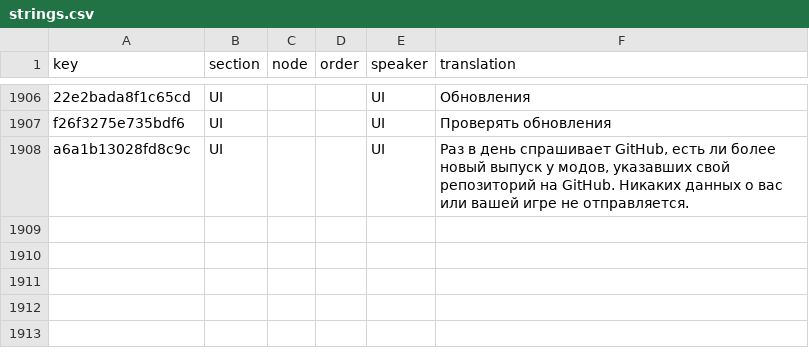
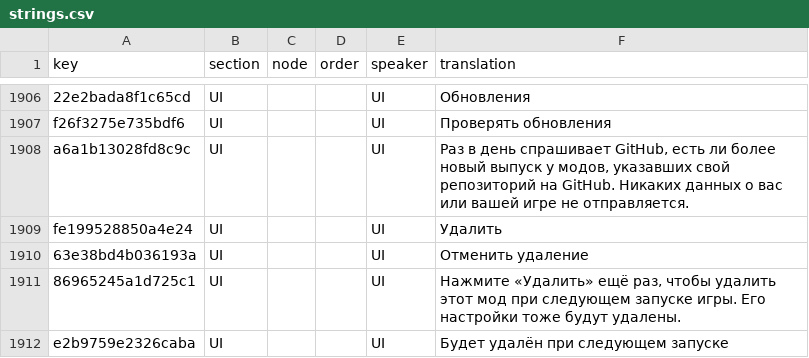
Before and after one commit to 223n/dragnwash-localization, a CSV file: Translations/ru/strings.csv, drawn as a sheet; only a part is shown, gaps mark what is left out.

```diff
--- a/Translations/ru/strings.csv
+++ b/Translations/ru/strings.csv
@@ -1908 +1908,5 @@ f26f3275e735bdf6,UI,,,UI,Проверять обновления
 a6a1b13028fd8c9c,UI,,,UI,"Раз в день спрашивает GitHub, есть ли более новый выпуск у модов, указавших свой репозиторий на GitHub. Никаких данных о вас или вашей игре не отправляется."
+fe199528850a4e24,UI,,,UI,Удалить
+63e38bd4b036193a,UI,,,UI,Отменить удаление
+86965245a1d725c1,UI,,,UI,"Нажмите «Удалить» ещё раз, чтобы удалить этот мод при следующем запуске игры. Его настройки тоже будут удалены."
+e2b9759e2326caba,UI,,,UI,Будет удалён при следующем запуске
```
Also changed, not shown: Translations/de/strings.csv, Translations/fr/strings.csv, 21 other files.
